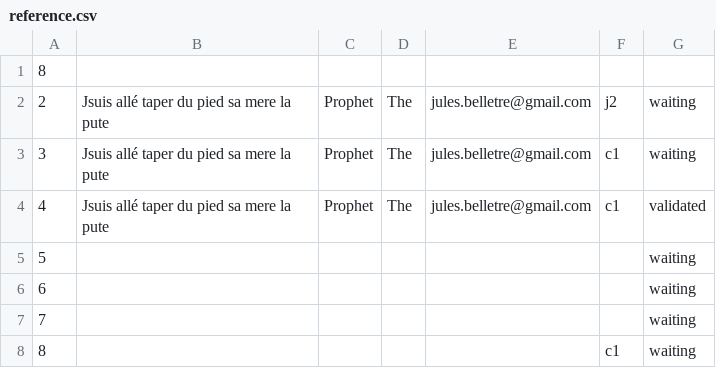
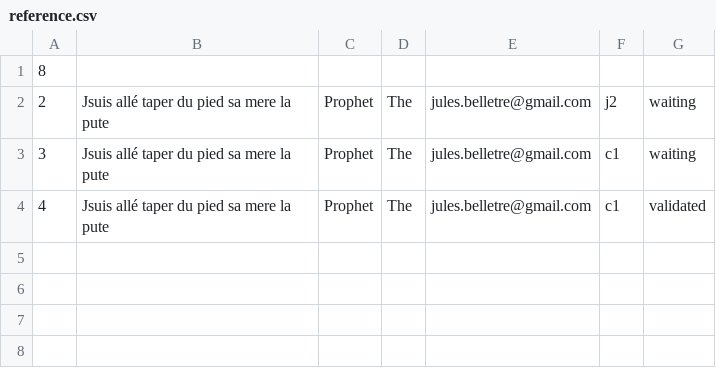
Before and after one commit to Valysa/Proyecto, a CSV file: BDD2/reference.csv, drawn as a sheet; the diff names each change by its address in the sheet, - before the commit and + after, or states it on an @@ line.

```diff
--- a/BDD2/reference.csv
+++ b/BDD2/reference.csv
-row 5: 5 |  |  |  |  |  | waiting
-row 6: 6 |  |  |  |  |  | waiting
-row 7: 7 |  |  |  |  |  | waiting
-row 8: 8 |  |  |  |  | c1 | waiting
```
Also changed, not shown: 1 other file.
